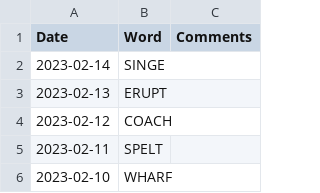
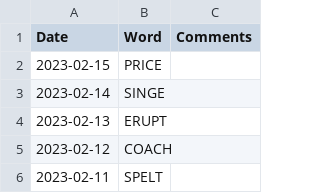
Before and after one commit to mdahlman/wordle, a CSV file: docs/_data/wordle_answers.csv, drawn as a sheet; only a part is shown; the shorter side is filled out with more unchanged rows.

Commit message:
answers through 2023-02-15

```diff
--- a/docs/_data/wordle_answers.csv
+++ b/docs/_data/wordle_answers.csv
@@ -1,2 +1,3 @@
 Date,Word,Comments
+2023-02-15,PRICE,
 2023-02-14,SINGE,
```
